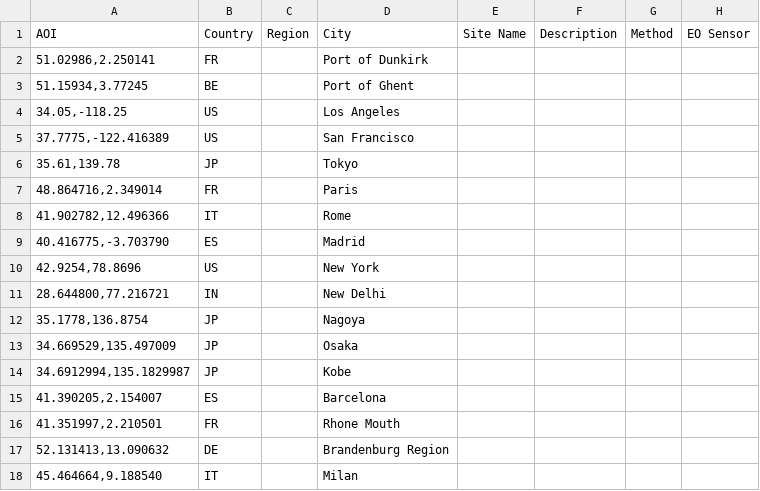
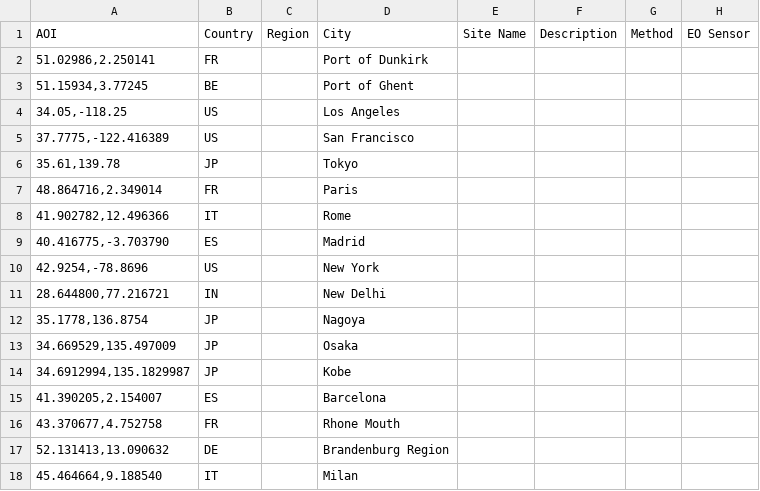
Before and after one commit to eurodatacube/eodash, a CSV file: app/public/data/trilateral/dummylocations.csv, drawn as a sheet; only a part is shown; the diff names each change by its address in the sheet, - before the commit and + after, or states it on an @@ line.

Commit message:
Update dummylocations.csv
corrected coordinates for NY and Rhone Mouth

```diff
--- a/app/public/data/trilateral/dummylocations.csv
+++ b/app/public/data/trilateral/dummylocations.csv
-A10: 42.9254,78.8696
+A10: 42.9254,-78.8696
-A16: 41.351997,2.210501
+A16: 43.370677,4.752758
```
